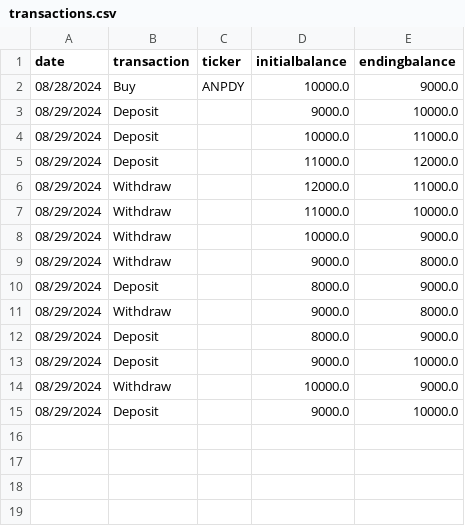
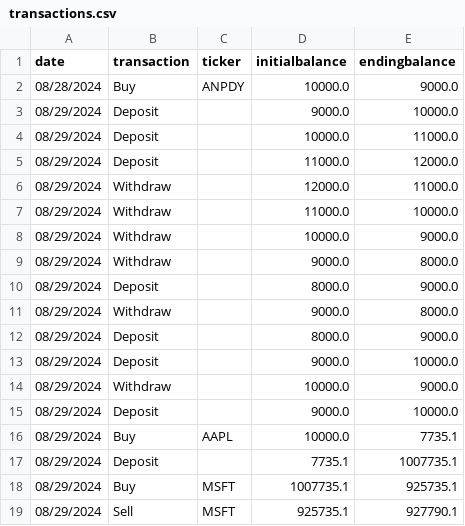
Before and after one commit to lsroxas/pds-lt1-stock-tracker, a CSV file: App/transactions.csv, drawn as a sheet; the diff names each change by its address in the sheet, - before the commit and + after, or states it on an @@ line.

Commit message:
Modal screen for buy and sell stock

```diff
--- a/App/transactions.csv
+++ b/App/transactions.csv
+row 16: 08/29/2024 | Buy | AAPL | 10000.0 | 7735.1
+row 17: 08/29/2024 | Deposit |  | 7735.1 | 1007735.1
+row 18: 08/29/2024 | Buy | MSFT | 1007735.1 | 925735.1
+row 19: 08/29/2024 | Sell | MSFT | 925735.1 | 927790.1
```
Also changed, not shown: 3 other files.
